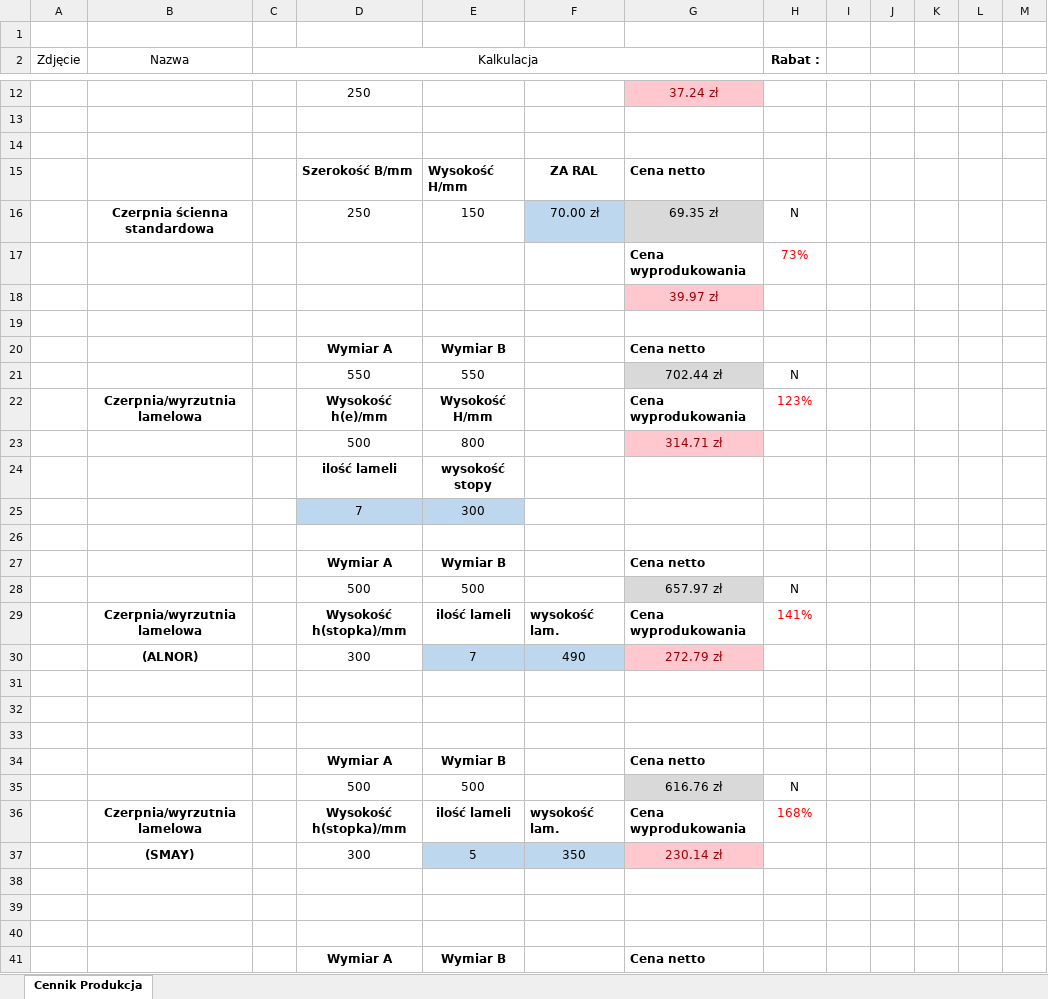
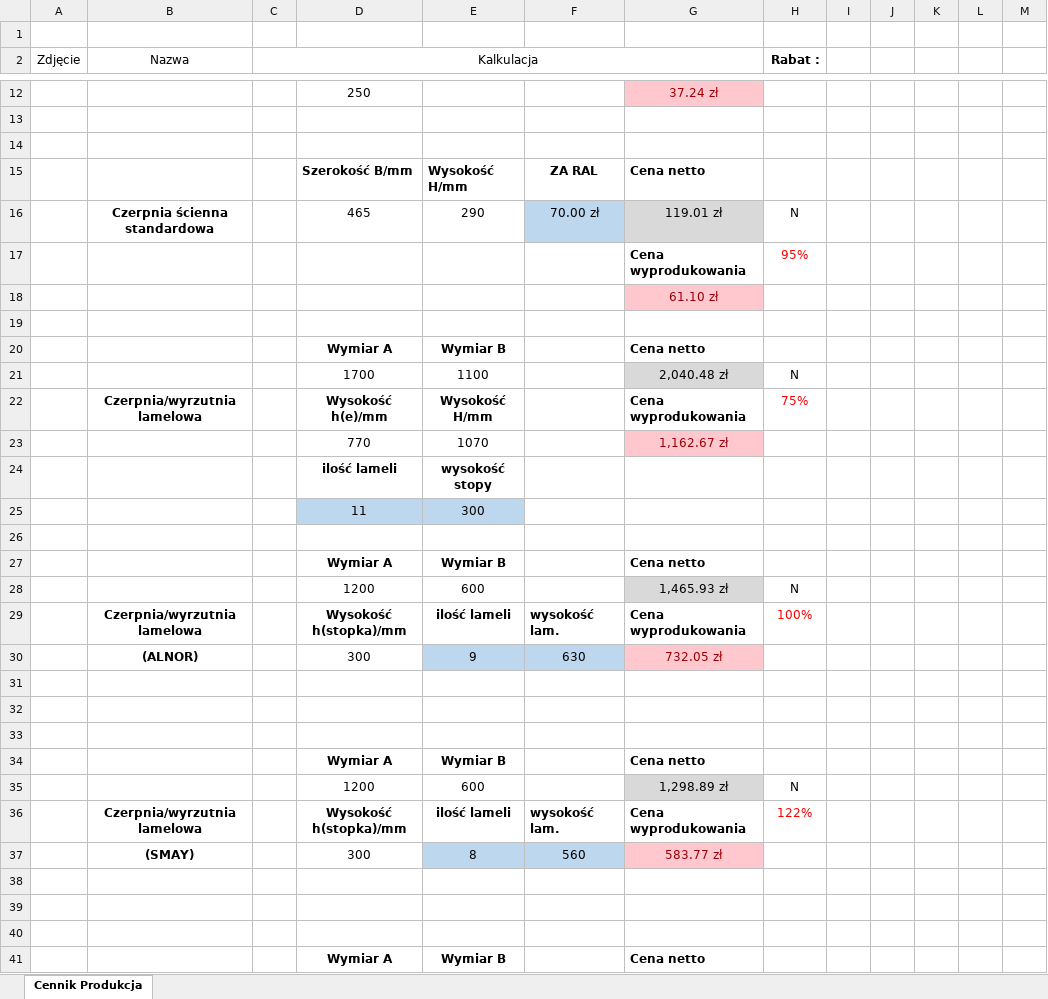
Before and after one commit to DawidAJP/kalku-produkcja, an Excel workbook: kalku.xlsx, sheet Cennik Produkcja, drawn as a sheet; only a part is shown, gaps mark what is left out; values as stored, in another font and other column widths than the file's, no borders; charts and pictures not drawn; removed rows and columns are numbered as before the commit, all else as after; the diff covers the shown part only; the diff names each change by its address in the sheet, - before the commit and + after, or states it on an @@ line.

Commit message:
Add files via upload

```diff
--- a/kalku.xlsx (sheet Cennik Produkcja)
+++ b/kalku.xlsx (sheet Cennik Produkcja)
-D16: 250
+D16: 465
-E16: 150
+E16: 290
-G16: 69.35 zł
+G16: 119.01 zł
-H17 (Rabat :): 73%
+H17 (Rabat :): 95%
-G18: 39.97 zł
+G18: 61.10 zł
-row 21:  |  |  | 550 | 550 |  | 702.44 zł | N
+row 21:  |  |  | 1700 | 1100 |  | 2,040.48 zł | N
-H22 (Rabat :): 123%
+H22 (Rabat :): 75%
-row 23:  |  |  | 500 | 800 |  | 314.71 zł
+row 23:  |  |  | 770 | 1070 |  | 1,162.67 zł
-D25: 7
+D25: 11
-row 28:  |  |  | 500 | 500 |  | 657.97 zł | N
+row 28:  |  |  | 1200 | 600 |  | 1,465.93 zł | N
-H29 (Rabat :): 141%
+H29 (Rabat :): 100%
-row 30:  | (ALNOR) |  | 300 | 7 | 490 | 272.79 zł
+row 30:  | (ALNOR) |  | 300 | 9 | 630 | 732.05 zł
-row 35:  |  |  | 500 | 500 |  | 616.76 zł | N
+row 35:  |  |  | 1200 | 600 |  | 1,298.89 zł | N
-H36 (Rabat :): 168%
+H36 (Rabat :): 122%
-row 37:  | (SMAY) |  | 300 | 5 | 350 | 230.14 zł
+row 37:  | (SMAY) |  | 300 | 8 | 560 | 583.77 zł
```
Also changed, not shown: 32 added rows, 32 removed rows, 55 edited cells and merged cells elsewhere in this sheet, formulas that keep their value.
